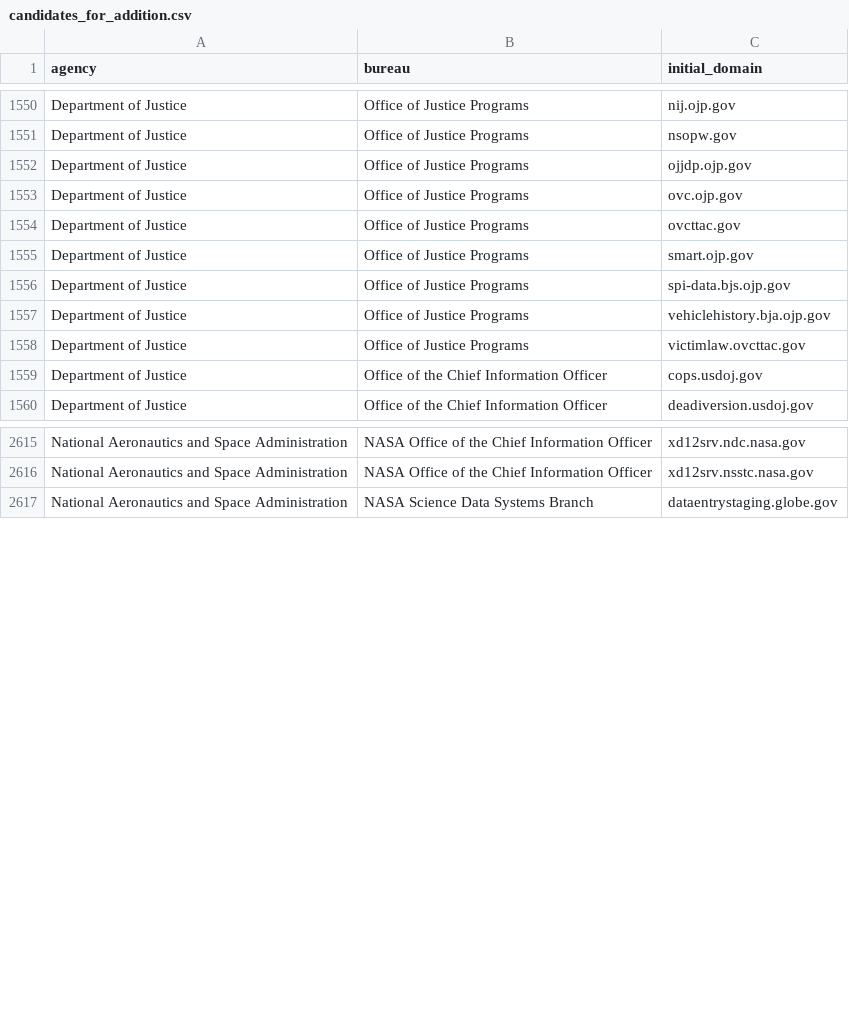
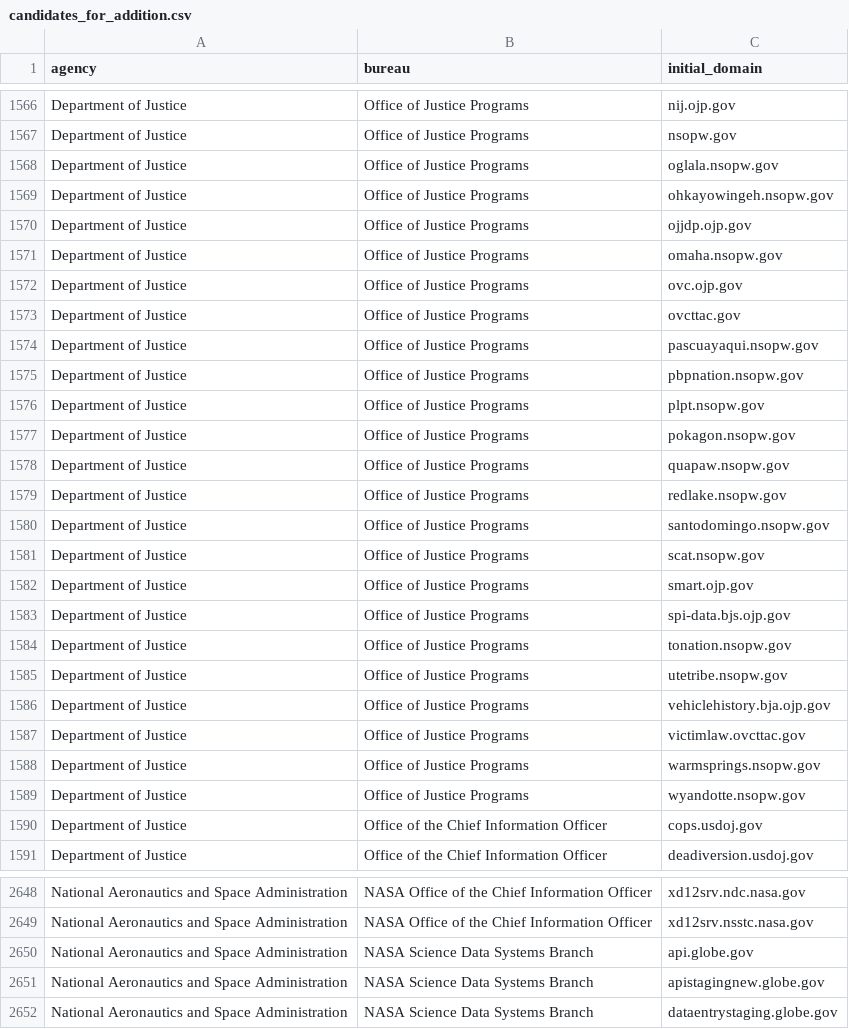
Before and after one commit to GSA/public-website-inventory, a CSV file: reports/candidates_for_addition.csv, drawn as a sheet; only a part is shown, gaps mark what is left out; the diff covers the shown part only; the diff names each change by its address in the sheet, - before the commit and + after, or states it on an @@ line.

```diff
--- a/reports/candidates_for_addition.csv
+++ b/reports/candidates_for_addition.csv
+row 1568: Department of Justice | Office of Justice Programs | oglala.nsopw.gov
+row 1569: Department of Justice | Office of Justice Programs | ohkayowingeh.nsopw.gov
+row 1571: Department of Justice | Office of Justice Programs | omaha.nsopw.gov
+row 1574: Department of Justice | Office of Justice Programs | pascuayaqui.nsopw.gov
+row 1575: Department of Justice | Office of Justice Programs | pbpnation.nsopw.gov
+row 1576: Department of Justice | Office of Justice Programs | plpt.nsopw.gov
+row 1577: Department of Justice | Office of Justice Programs | pokagon.nsopw.gov
+row 1578: Department of Justice | Office of Justice Programs | quapaw.nsopw.gov
+row 1579: Department of Justice | Office of Justice Programs | redlake.nsopw.gov
+row 1580: Department of Justice | Office of Justice Programs | santodomingo.nsopw.gov
+row 1581: Department of Justice | Office of Justice Programs | scat.nsopw.gov
+row 1584: Department of Justice | Office of Justice Programs | tonation.nsopw.gov
+row 1585: Department of Justice | Office of Justice Programs | utetribe.nsopw.gov
+row 1588: Department of Justice | Office of Justice Programs | warmsprings.nsopw.gov
+row 1589: Department of Justice | Office of Justice Programs | wyandotte.nsopw.gov
+row 2650: National Aeronautics and Space Administration | NASA Science Data Systems Branch | api.globe.gov
+row 2651: National Aeronautics and Space Administration | NASA Science Data Systems Branch | apistagingnew.globe.gov
```
Also changed, not shown: 34 added rows, 15 removed rows and 3 edited cells elsewhere in this file, 2 other files.
